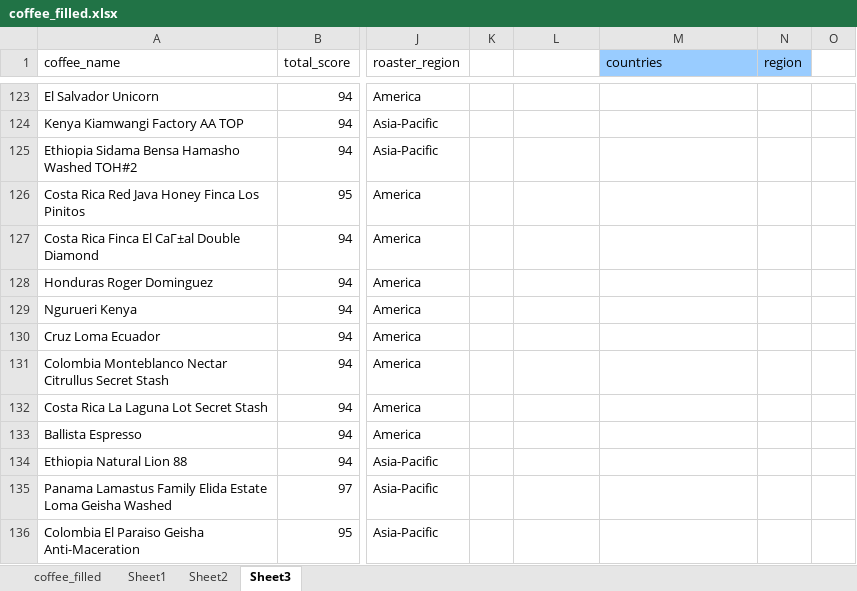
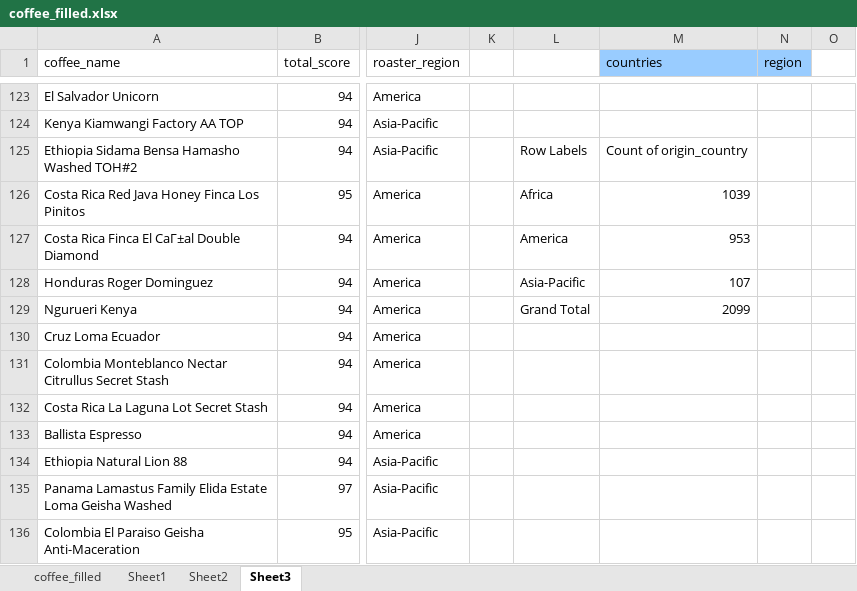
Before and after one commit to anialytic/Coffee-Value-Analysis-Price-Quality-and-Geography, an Excel workbook: visualization/coffee_filled.xlsx, sheet Sheet3, drawn as a sheet; only a part is shown, gaps mark what is left out; values as stored, in another font and other column widths than the file's, no borders; charts and pictures not drawn; the diff names each change by its address in the sheet, - before the commit and + after, or states it on an @@ line.

Commit message:
Add amount by origin region

```diff
--- a/visualization/coffee_filled.xlsx (sheet Sheet3)
+++ b/visualization/coffee_filled.xlsx (sheet Sheet3)
-L125: (empty)
+L125: Row Labels
-M125 (countries): (empty)
+M125 (countries): Count of origin_country
-L126: (empty)
+L126: Africa
-M126 (countries): (empty)
+M126 (countries): 1039
-L127: (empty)
+L127: America
-M127 (countries): (empty)
+M127 (countries): 953
-L128: (empty)
+L128: Asia-Pacific
-M128 (countries): (empty)
+M128 (countries): 107
-L129: (empty)
+L129: Grand Total
-M129 (countries): (empty)
+M129 (countries): 2099
```
Also changed, not shown: charts or pictures.
